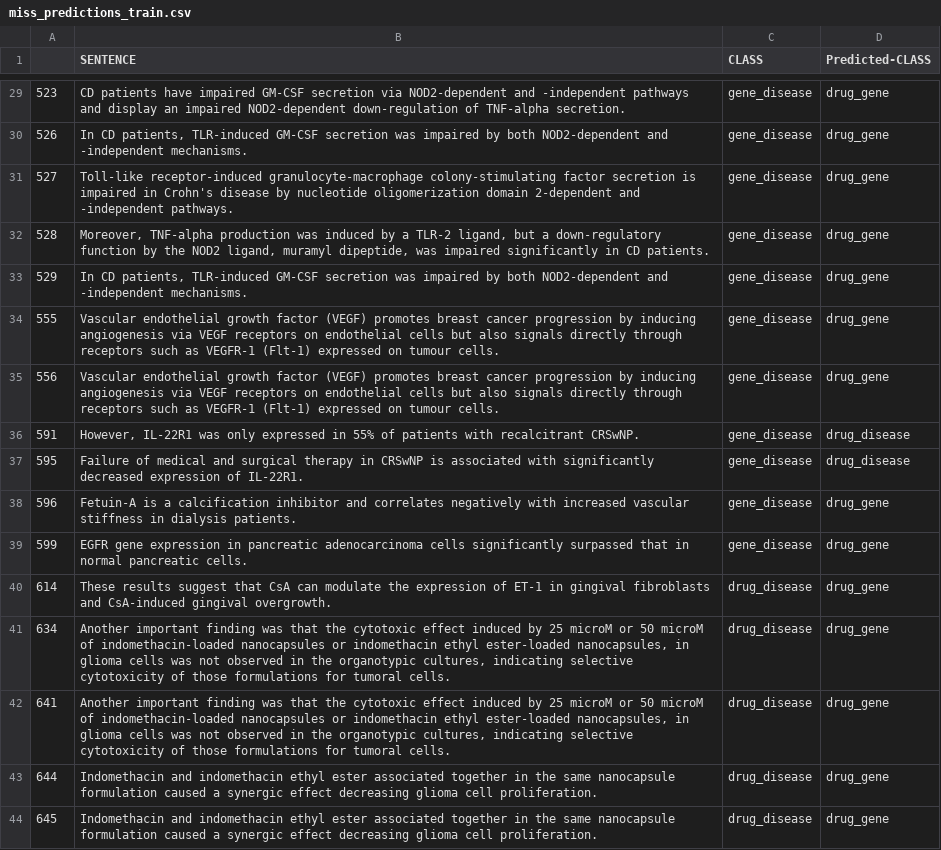
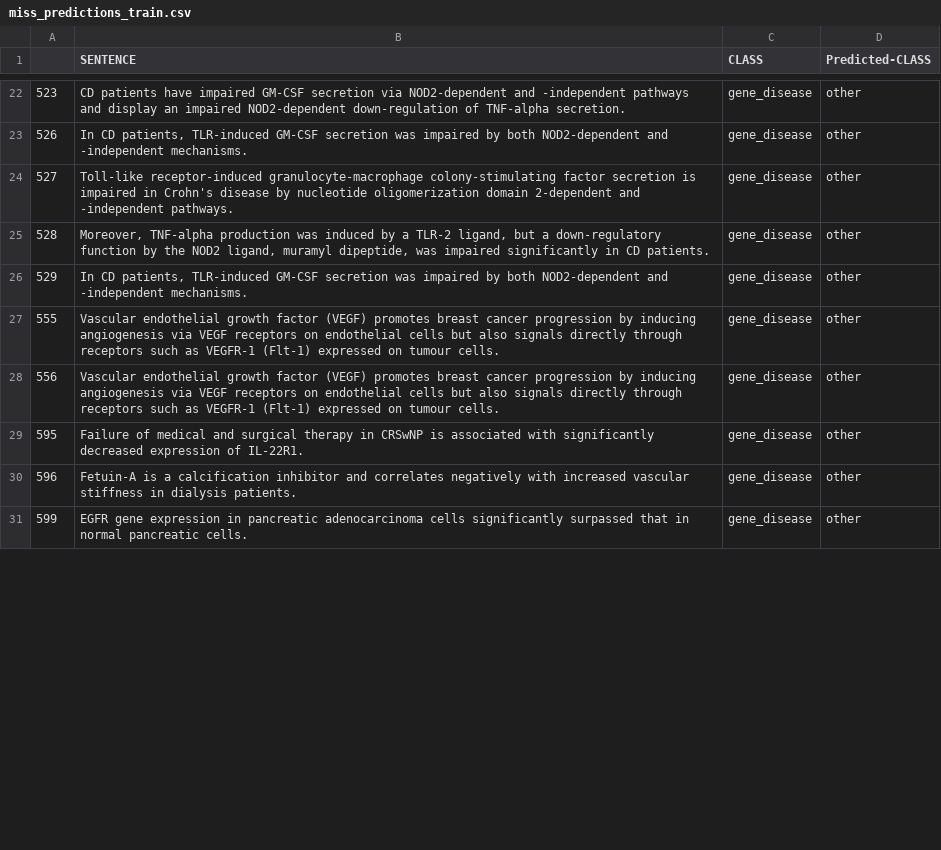
Before and after one commit to tsantosh7/Unsupervised-Supervised-Protein-Genes-Diseases-Organisms-Extraction, a CSV file: Results/miss_predictions_train.csv, drawn as a sheet; only a part is shown, gaps mark what is left out; the diff covers the shown part only.

```diff
--- a/Results/miss_predictions_train.csv
+++ b/Results/miss_predictions_train.csv
@@ -29,16 +22,10 @@
-523,CD patients have impaired GM-CSF secretion via NOD2-dependent and -independent pathways and display an impaired NOD2-dependent down-regulation of TNF-alpha secretion.,gene_disease,drug_gene
-526,"In CD patients, TLR-induced GM-CSF secretion was impaired by both NOD2-dependent and -independent mechanisms.",gene_disease,drug_gene
-527,Toll-like receptor-induced granulocyte-macrophage colony-stimulating factor secretion is impaired in Crohn's disease by nucleotide oligomerization domain 2-dependent and -independent pathways.,gene_disease,drug_gene
-528,"Moreover, TNF-alpha production was induced by a TLR-2 ligand, but a down-regulatory function by the NOD2 ligand, muramyl dipeptide, was impaired significantly in CD patients.",gene_disease,drug_gene
-529,"In CD patients, TLR-induced GM-CSF secretion was impaired by both NOD2-dependent and -independent mechanisms.",gene_disease,drug_gene
-555,Vascular endothelial growth factor (VEGF) promotes breast cancer progression by inducing angiogenesis via VEGF receptors on endothelial cells but also signals directly through receptors such as VEGFR-1 (Flt-1) expressed on tumour cells.,gene_disease,drug_gene
-556,Vascular endothelial growth factor (VEGF) promotes breast cancer progression by inducing angiogenesis via VEGF receptors on endothelial cells but also signals directly through receptors such as VEGFR-1 (Flt-1) expressed on tumour cells.,gene_disease,drug_gene
-591,"However, IL-22R1 was only expressed in 55% of patients with recalcitrant CRSwNP.",gene_disease,drug_disease
-595,Failure of medical and surgical therapy in CRSwNP is associated with significantly decreased expression of IL-22R1.,gene_disease,drug_disease
-596,Fetuin-A is a calcification inhibitor and correlates negatively with increased vascular stiffness in dialysis patients.,gene_disease,drug_gene
-599,EGFR gene expression in pancreatic adenocarcinoma cells significantly surpassed that in normal pancreatic cells.,gene_disease,drug_gene
-614,These results suggest that CsA can modulate the expression of ET-1 in gingival fibroblasts and CsA-induced gingival overgrowth.,drug_disease,drug_gene
-634,"Another important finding was that the cytotoxic effect induced by 25 microM or 50 microM of indomethacin-loaded nanocapsules or indomethacin ethyl ester-loaded nanocapsules, in glioma cells was not observed in the organotypic cultures, indicating selective cytotoxicity of those formulations for tumoral cells.",drug_disease,drug_gene
-641,"Another important finding was that the cytotoxic effect induced by 25 microM or 50 microM of indomethacin-loaded nanocapsules or indomethacin ethyl ester-loaded nanocapsules, in glioma cells was not observed in the organotypic cultures, indicating selective cytotoxicity of those formulations for tumoral cells.",drug_disease,drug_gene
-644,Indomethacin and indomethacin ethyl ester associated together in the same nanocapsule formulation caused a synergic effect decreasing glioma cell proliferation.,drug_disease,drug_gene
-645,Indomethacin and indomethacin ethyl ester associated together in the same nanocapsule formulation caused a synergic effect decreasing glioma cell proliferation.,drug_disease,drug_gene
+523,CD patients have impaired GM-CSF secretion via NOD2-dependent and -independent pathways and display an impaired NOD2-dependent down-regulation of TNF-alpha secretion.,gene_disease,other
+526,"In CD patients, TLR-induced GM-CSF secretion was impaired by both NOD2-dependent and -independent mechanisms.",gene_disease,other
+527,Toll-like receptor-induced granulocyte-macrophage colony-stimulating factor secretion is impaired in Crohn's disease by nucleotide oligomerization domain 2-dependent and -independent pathways.,gene_disease,other
+528,"Moreover, TNF-alpha production was induced by a TLR-2 ligand, but a down-regulatory function by the NOD2 ligand, muramyl dipeptide, was impaired significantly in CD patients.",gene_disease,other
+529,"In CD patients, TLR-induced GM-CSF secretion was impaired by both NOD2-dependent and -independent mechanisms.",gene_disease,other
+555,Vascular endothelial growth factor (VEGF) promotes breast cancer progression by inducing angiogenesis via VEGF receptors on endothelial cells but also signals directly through receptors such as VEGFR-1 (Flt-1) expressed on tumour cells.,gene_disease,other
+556,Vascular endothelial growth factor (VEGF) promotes breast cancer progression by inducing angiogenesis via VEGF receptors on endothelial cells but also signals directly through receptors such as VEGFR-1 (Flt-1) expressed on tumour cells.,gene_disease,other
+595,Failure of medical and surgical therapy in CRSwNP is associated with significantly decreased expression of IL-22R1.,gene_disease,other
+596,Fetuin-A is a calcification inhibitor and correlates negatively with increased vascular stiffness in dialysis patients.,gene_disease,other
+599,EGFR gene expression in pancreatic adenocarcinoma cells significantly surpassed that in normal pancreatic cells.,gene_disease,other
```
Also changed, not shown: 15 added rows, 9 removed rows and 19 edited cells elsewhere in this file, 4 other files.
